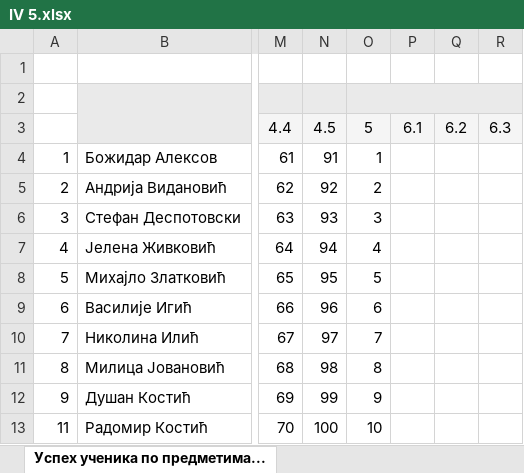
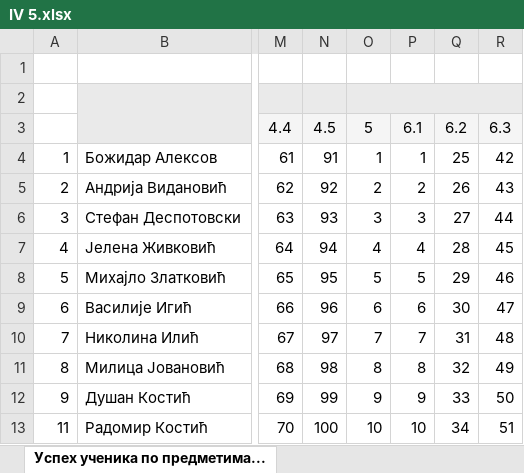
Before and after one commit to itgimpi/math, an Excel workbook: 09zbirka/IV 5.xlsx, sheet Успех ученика по предметима..., drawn as a sheet; only a part is shown, gaps mark what is left out; values as stored, in another font and other column widths than the file's, no borders; the diff covers the shown part only; the diff names each change by its address in the sheet, - before the commit and + after, or states it on an @@ line.

Commit message:
Update IV 5.xlsx

```diff
--- a/09zbirka/IV 5.xlsx (sheet Успех ученика по предметима...)
+++ b/09zbirka/IV 5.xlsx (sheet Успех ученика по предметима...)
-P4: (empty)
+P4: 1
-Q4: (empty)
+Q4: 25
-R4: (empty)
+R4: 42
-P5: (empty)
+P5: 2
-Q5: (empty)
+Q5: 26
-R5: (empty)
+R5: 43
-P6: (empty)
+P6: 3
-Q6: (empty)
+Q6: 27
-R6: (empty)
+R6: 44
-P7: (empty)
+P7: 4
-Q7: (empty)
+Q7: 28
-R7: (empty)
+R7: 45
-P8: (empty)
+P8: 5
-Q8: (empty)
+Q8: 29
-R8: (empty)
+R8: 46
-P9: (empty)
+P9: 6
-Q9: (empty)
+Q9: 30
-R9: (empty)
+R9: 47
-P10: (empty)
+P10: 7
-Q10: (empty)
+Q10: 31
-R10: (empty)
+R10: 48
-P11: (empty)
+P11: 8
-Q11: (empty)
+Q11: 32
-R11: (empty)
+R11: 49
-P12: (empty)
+P12: 9
-Q12: (empty)
+Q12: 33
-R12: (empty)
+R12: 50
-P13: (empty)
+P13: 10
-Q13: (empty)
+Q13: 34
-R13: (empty)
+R13: 51
```
Also changed, not shown: 41 edited cells elsewhere in this sheet.
